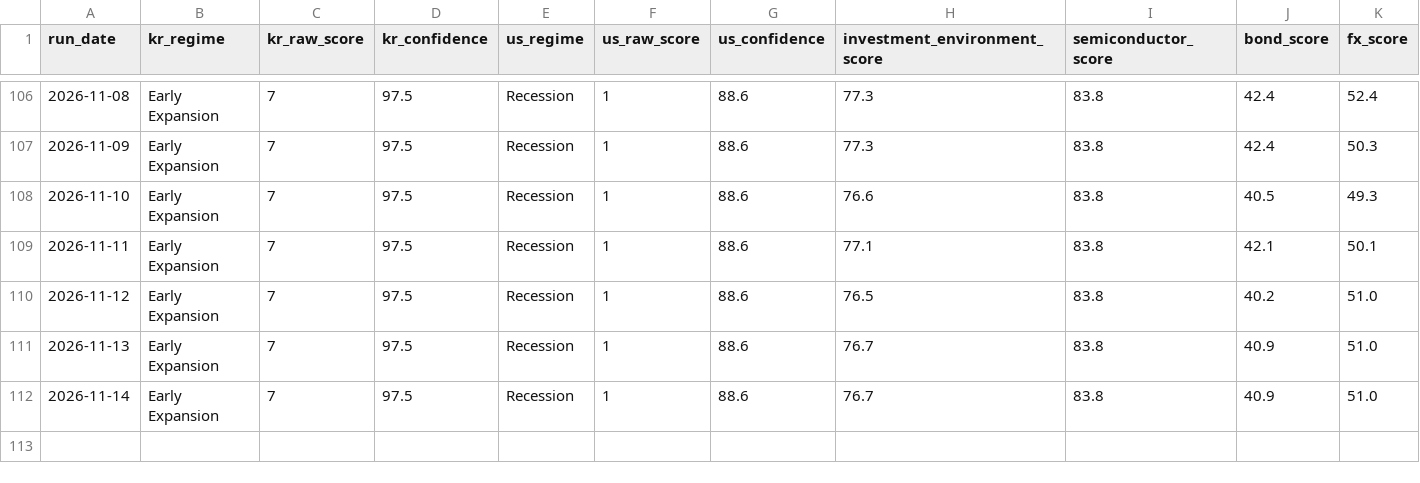
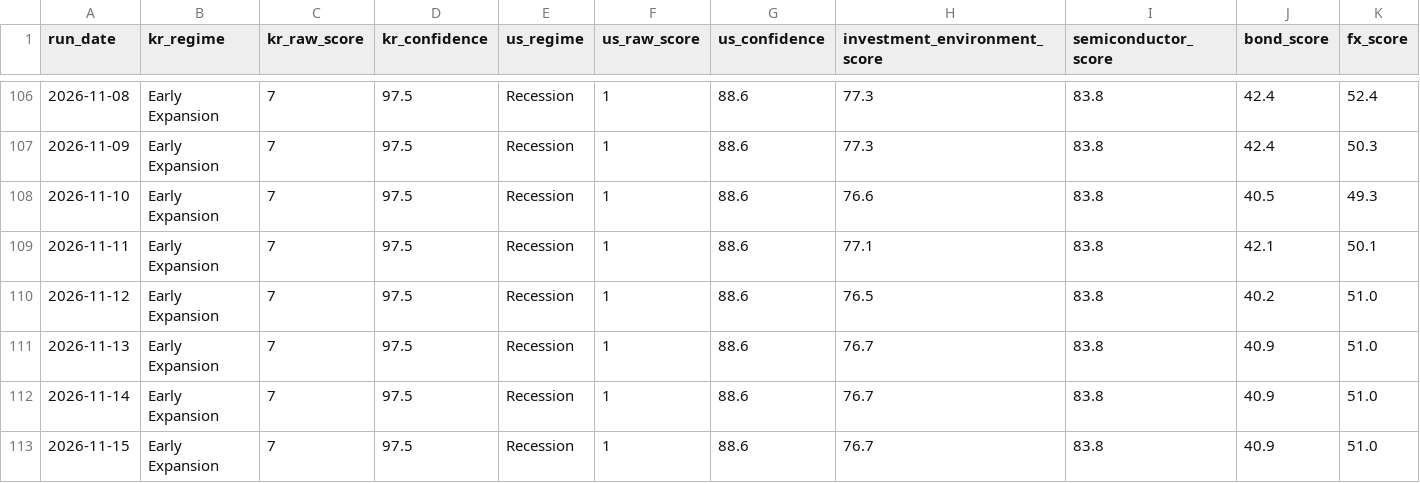
Before and after one commit to stevekoo-ai/Repo_name, a CSV file: data/peos_daily_history.csv, drawn as a sheet; only a part is shown, gaps mark what is left out; rows hold the shown columns only; the diff names each change by its address in the sheet, - before the commit and + after, or states it on an @@ line.

```diff
--- a/data/peos_daily_history.csv
+++ b/data/peos_daily_history.csv
+row 113: 2026-11-15 | Early Expansion | 7 | 97.5 | Recession | 1 | 88.6 | 76.7 | 83.8 | 40.9 | 51.0
```
Also changed, not shown: data/daily_signals/signal_2026-11.csv, 12 other files.
